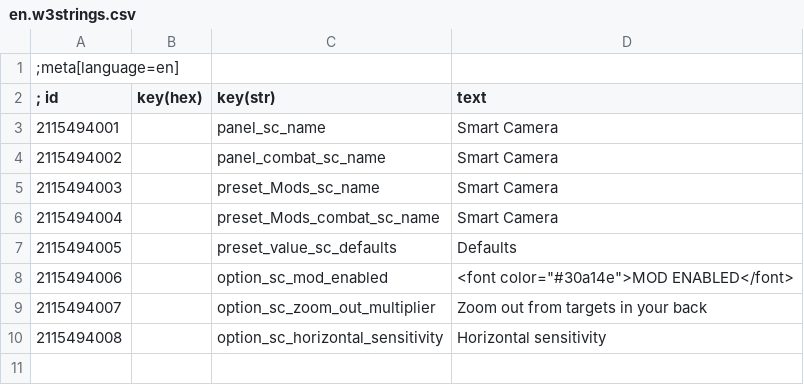
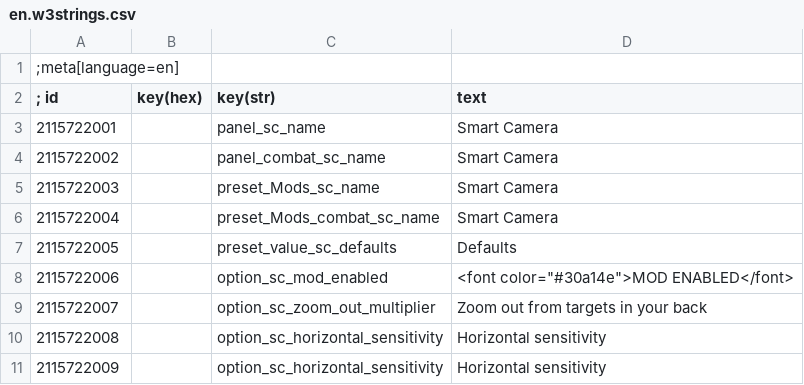
Before and after one commit to Aelto/tw3-smart-camera, a CSV file: strings/en.w3strings.csv, drawn as a sheet.

```diff
--- a/strings/en.w3strings.csv
+++ b/strings/en.w3strings.csv
@@ -2,9 +2,10 @@
 ; id      |key(hex)|key(str)| text
-2115494001|        |panel_sc_name|Smart Camera
-2115494002|        |panel_combat_sc_name|Smart Camera
-2115494003|        |preset_Mods_sc_name|Smart Camera
-2115494004|        |preset_Mods_combat_sc_name|Smart Camera
-2115494005|        |preset_value_sc_defaults|Defaults
-2115494006|        |option_sc_mod_enabled|<font color="#30a14e">MOD ENABLED</font>
-2115494007|        |option_sc_zoom_out_multiplier|Zoom out from targets in your back
-2115494008|        |option_sc_horizontal_sensitivity|Horizontal sensitivity
+2115722001|        |panel_sc_name|Smart Camera
+2115722002|        |panel_combat_sc_name|Smart Camera
+2115722003|        |preset_Mods_sc_name|Smart Camera
+2115722004|        |preset_Mods_combat_sc_name|Smart Camera
+2115722005|        |preset_value_sc_defaults|Defaults
+2115722006|        |option_sc_mod_enabled|<font color="#30a14e">MOD ENABLED</font>
+2115722007|        |option_sc_zoom_out_multiplier|Zoom out from targets in your back
+2115722008|        |option_sc_horizontal_sensitivity|Horizontal sensitivity
+2115722009|        |option_sc_horizontal_sensitivity|Horizontal sensitivity
```
Also changed, not shown: 4 other files.
